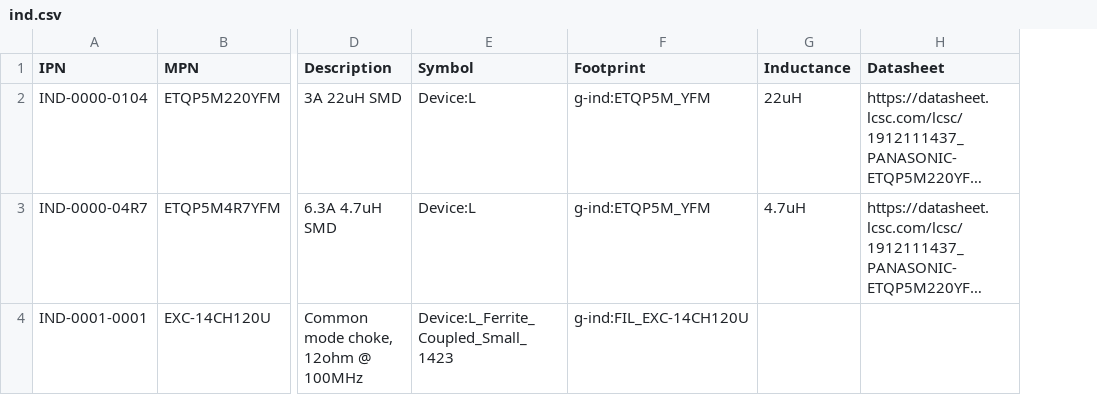
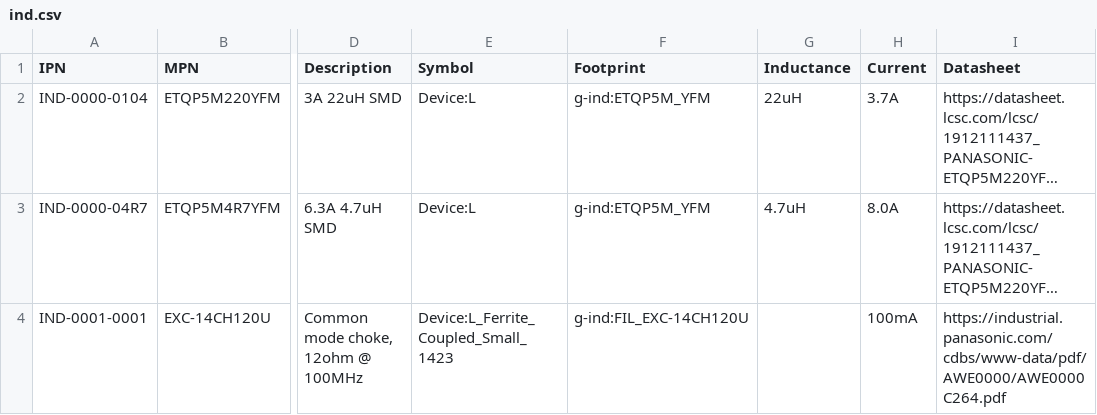
Before and after one commit to git-plm/parts, a CSV file: ind.csv, drawn as a sheet; only a part is shown, gaps mark what is left out; long unchanged cells end in …; addresses are those after the commit; the diff names each change by its address in the sheet, - before the commit and + after, or states it on an @@ line.

Commit message:
Made some changes to GitPLM database design (added some voltage and current fields to the inductor and regulator lib.)  Changed couple filenames to match updates to the 3 letter numbering scheme (see modified partnumbers.md in this push).

```diff
--- a/ind.csv
+++ b/ind.csv
+column H (Current), rows 2-4: 3.7A | 8.0A | 100mA
-I4 (Datasheet): (empty)
+I4 (Datasheet): https://industrial.panasonic.com/cdbs/www-data/pdf/AWE0000/AWE0000C264.pdf
```
Also changed, not shown: reg.csv, 9 other files.
